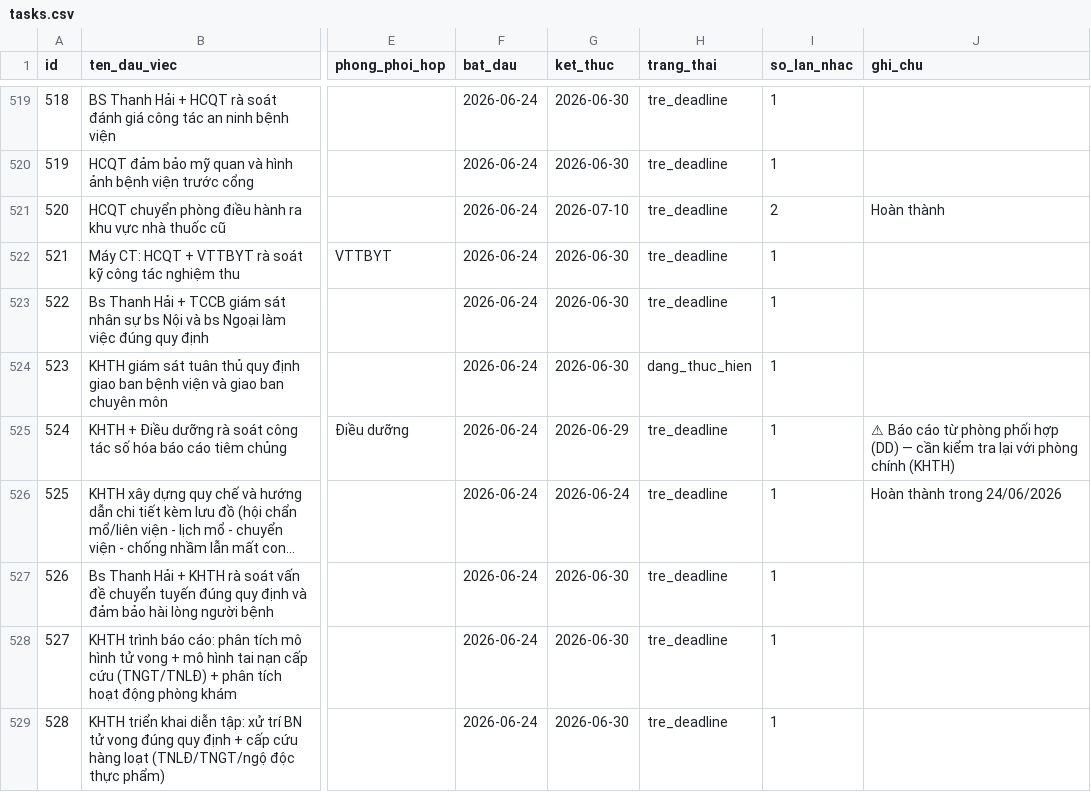
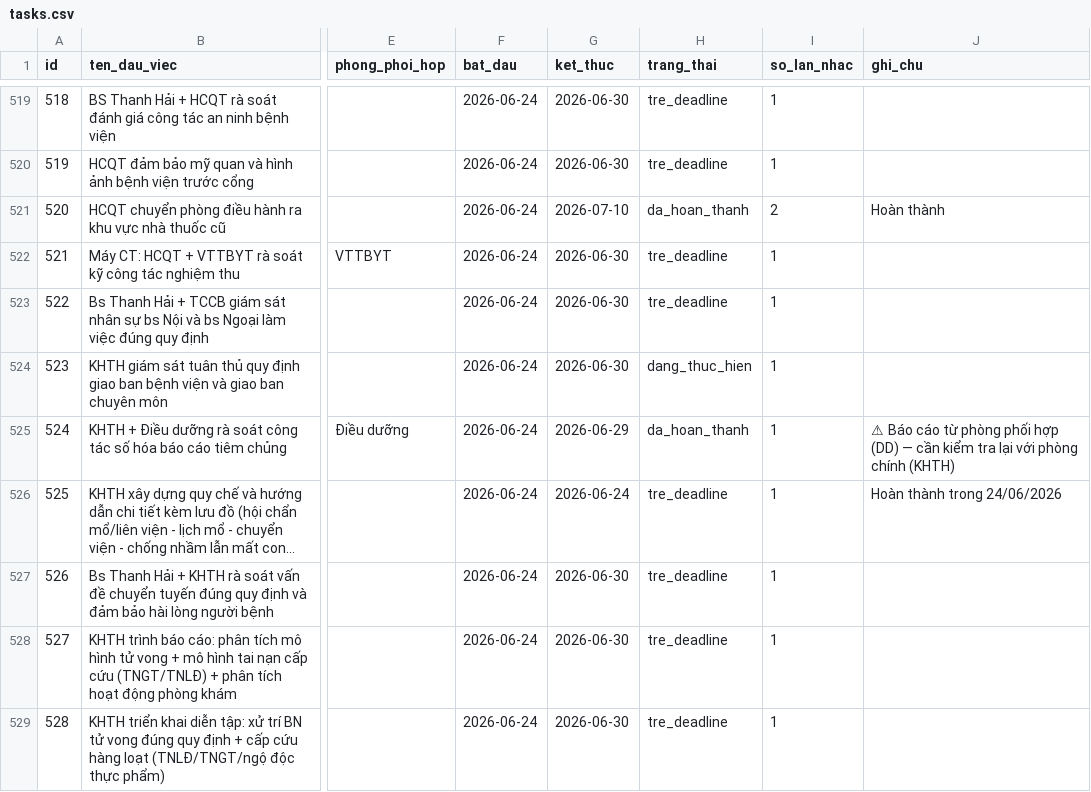
Before and after one commit to dragonhuynh/bvtd-progress, a CSV file: data/tasks.csv, drawn as a sheet; only a part is shown, gaps mark what is left out; long unchanged cells end in …; the diff names each change by its address in the sheet, - before the commit and + after, or states it on an @@ line.

```diff
--- a/data/tasks.csv
+++ b/data/tasks.csv
-H521 (trang_thai): tre_deadline
+H521 (trang_thai): da_hoan_thanh
-H525 (trang_thai): tre_deadline
+H525 (trang_thai): da_hoan_thanh
```
Also changed, not shown: 4 other files.
